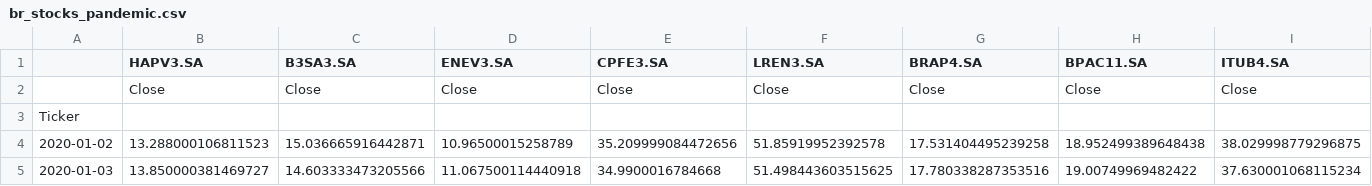
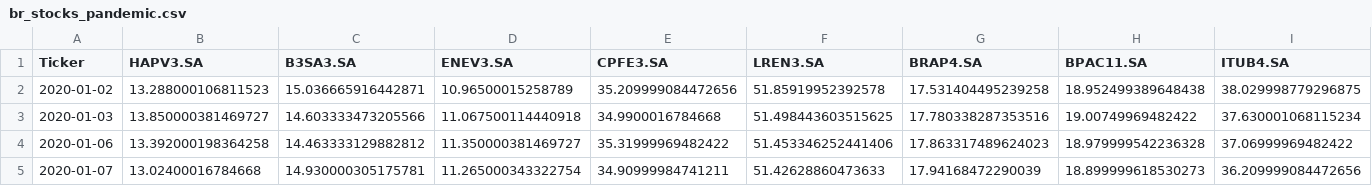
Before and after one commit to PaulaPerazzo/Deep-Gym-Trading, a CSV file: data/br_stocks_pandemic.csv, drawn as a sheet; only a part is shown; the shorter side is filled out with more unchanged rows; rows hold the shown columns only; the diff names each change by its address in the sheet, - before the commit and + after, or states it on an @@ line.

```diff
--- a/data/br_stocks_pandemic.csv
+++ b/data/br_stocks_pandemic.csv
-A1: (empty)
+A1: Ticker
-row 2:  | Close | Close | Close | Close | Close | Close | Close | Close
-row 3: Ticker
```
Also changed, not shown: data/br_stocks_post-pandemic.csv, data/ibov_all.csv, 5 other files.
